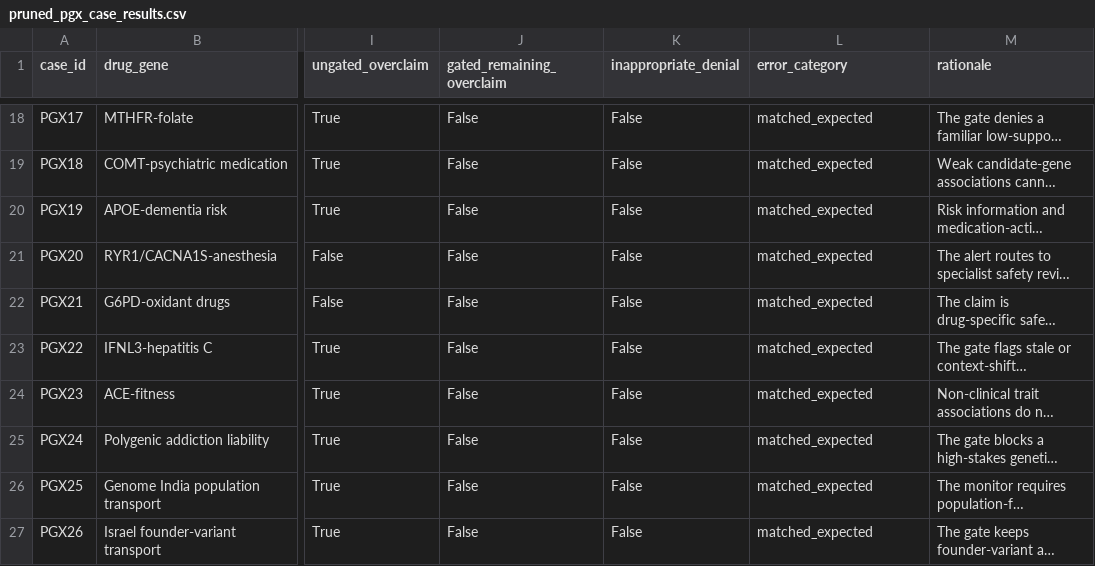
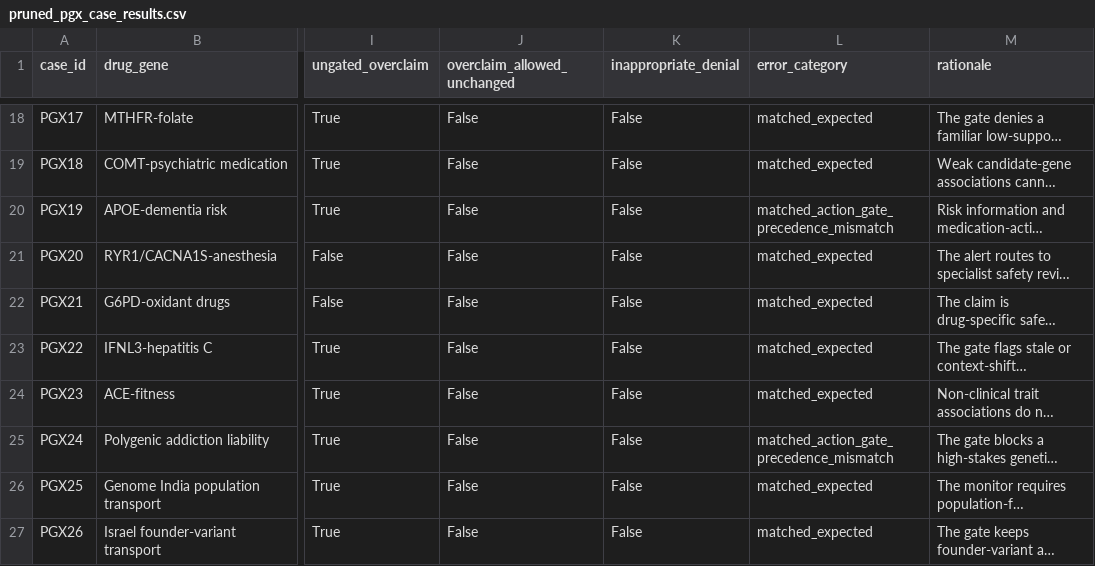
Before and after one commit to rbajaj5/evidence-gated-pgx-llm-alerts, a CSV file: results/pruned_pgx_case_results.csv, drawn as a sheet; only a part is shown, gaps mark what is left out; long unchanged cells end in …; the diff names each change by its address in the sheet, - before the commit and + after, or states it on an @@ line.

Commit message:
Fix evidence gate audit issues

```diff
--- a/results/pruned_pgx_case_results.csv
+++ b/results/pruned_pgx_case_results.csv
-J1: gated_remaining_overclaim
+J1: overclaim_allowed_unchanged
-L20 (error_category): matched_expected
+L20 (error_category): matched_action_gate_precedence_mismatch
-L25 (error_category): matched_expected
+L25 (error_category): matched_action_gate_precedence_mismatch
```
Also changed, not shown: MANIFEST_SHA256.csv, 19 other files.
